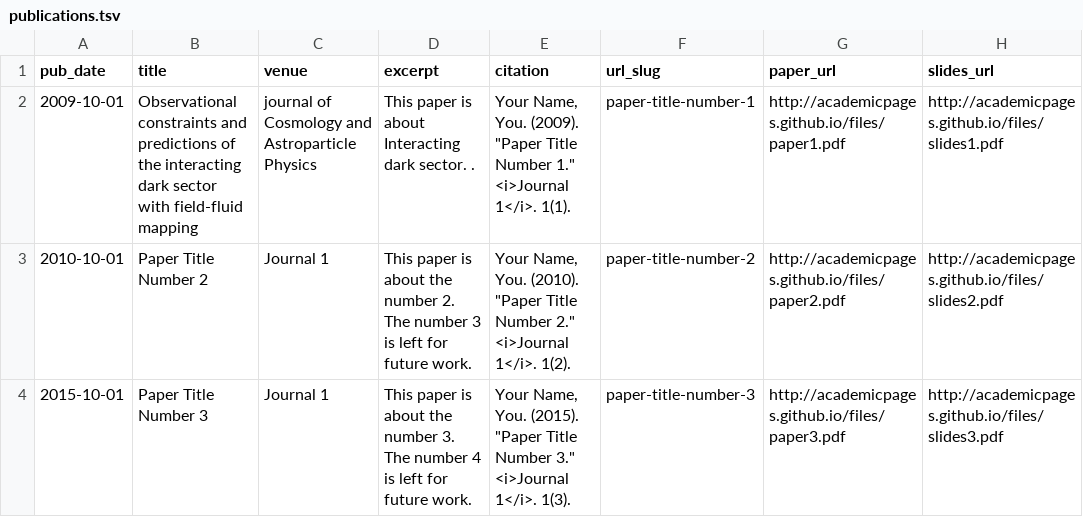
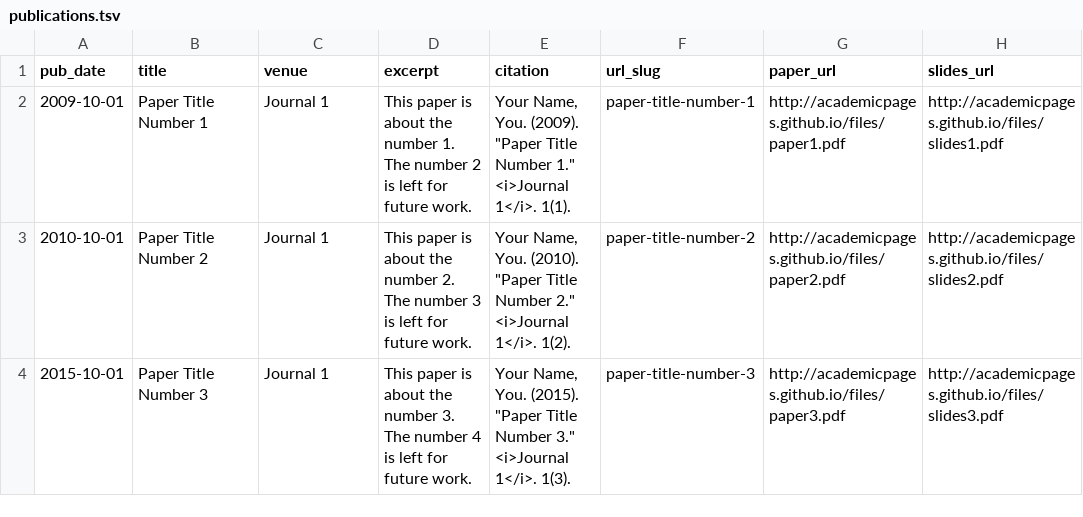
Before and after one commit to josephpjohnson/web, a TSV file: markdown_generator/publications.tsv, drawn as a sheet.

Commit message:
Update publications.tsv

```diff
--- a/markdown_generator/publications.tsv
+++ b/markdown_generator/publications.tsv
@@ -1,3 +1,3 @@
 pub_date	title	venue	excerpt	citation	url_slug	paper_url	slides_url
-2009-10-01	Observational constraints and predictions of the interacting dark sector with field-fluid mapping	journal of Cosmology and Astroparticle Physics	This paper is about Interacting dark sector. .	Your Name, You. (2009). "Paper Title Number 1." <i>Journal 1</i>. 1(1).	paper-title-number-1	http://academicpages.github.io/files/paper1.pdf	http://academicpages.github.io/files/slides1.pdf
+2009-10-01	Paper Title Number 1	Journal 1	This paper is about the number 1. The number 2 is left for future work.	Your Name, You. (2009). "Paper Title Number 1." <i>Journal 1</i>. 1(1).	paper-title-number-1	http://academicpages.github.io/files/paper1.pdf	http://academicpages.github.io/files/slides1.pdf
 2010-10-01	Paper Title Number 2	Journal 1	This paper is about the number 2. The number 3 is left for future work.	Your Name, You. (2010). "Paper Title Number 2." <i>Journal 1</i>. 1(2).	paper-title-number-2	http://academicpages.github.io/files/paper2.pdf	http://academicpages.github.io/files/slides2.pdf
```
